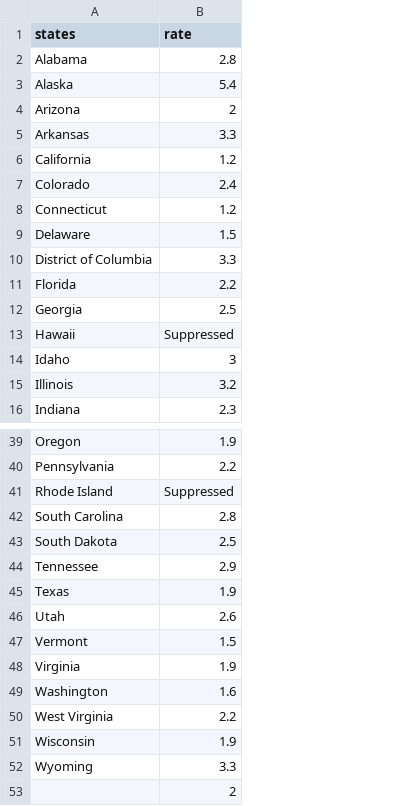
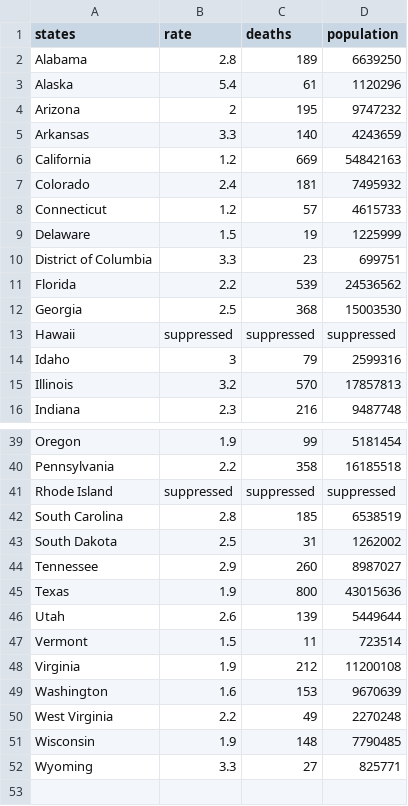
Before and after one commit to adgnewsroom/gunviolence_master, a CSV file: rate.csv, drawn as a sheet; only a part is shown, gaps mark what is left out; removed rows and columns are numbered as before the commit, all else as after; the diff names each change by its address in the sheet, - before the commit and + after, or states it on an @@ line.

Commit message:
update

```diff
--- a/rate.csv
+++ b/rate.csv
+column C (deaths), rows 2-16: 189 | 61 | 195 | 140 | 669 | 181 | 57 | 19 | 23 | 539 | 368 | suppressed | 79 | 570 | 216; rows 39-52: 99 | 358 | suppressed | 185 | 31 | 260 | 800 | 139 | 11 | 212 | 153 | 49 | 148 | 27
+column D (population), rows 2-16: 6639250 | 1120296 | 9747232 | 4243659 | 54842163 | 7495932 | 4615733 | 1225999 | 699751 | 24536562 | 15003530 | suppressed | 2599316 | 17857813 | 9487748; rows 39-52: 5181454 | 16185518 | suppressed | 6538519 | 1262002 | 8987027 | 43015636 | 5449644 | 723514 | 11200108 | 9670639 | 2270248 | 7790485 | 825771
-B13 (rate): Suppressed
+B13 (rate): suppressed
-B41 (rate): Suppressed
+B41 (rate): suppressed
-row 53:  | 2
```
